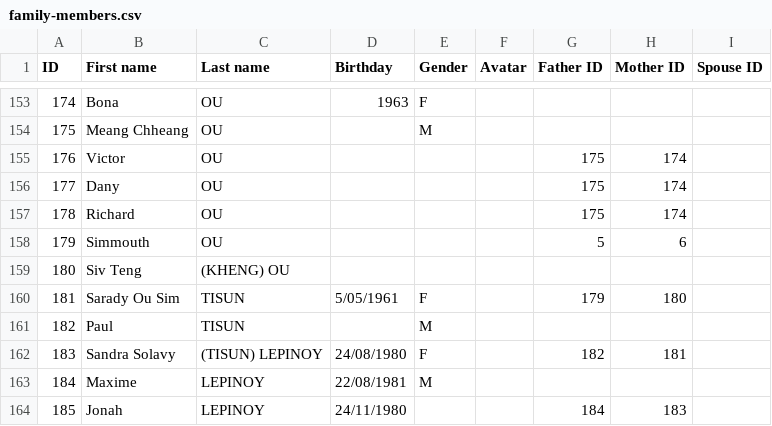
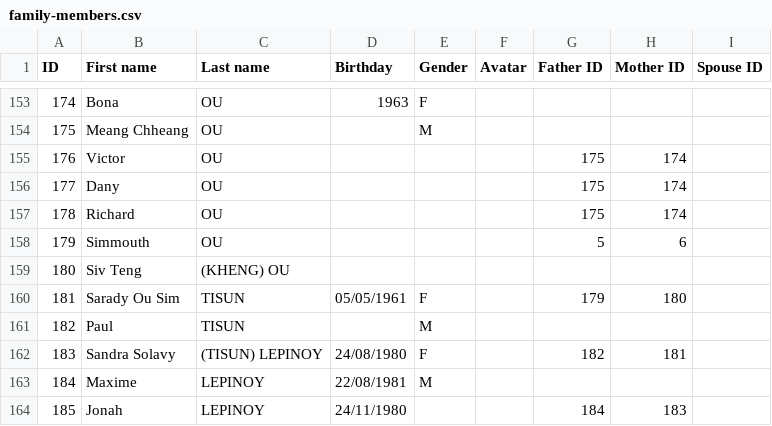
Before and after one commit to victerryso/ficus-v, a CSV file: src/assets/family-members.csv, drawn as a sheet; only a part is shown, gaps mark what is left out; the diff covers the shown part only.

```diff
--- a/src/assets/family-members.csv
+++ b/src/assets/family-members.csv
@@ -159,3 +159,3 @@ ID,First name,Last name,Birthday,Gender,Avatar,Father ID,Mother ID,Spouse ID
 180,Siv Teng,(KHENG) OU,,,,,,
-181,Sarady Ou Sim,TISUN,5/05/1961,F,,179,180,
+181,Sarady Ou Sim,TISUN,05/05/1961,F,,179,180,
 182,Paul ,TISUN,,M,,,,
```
Also changed, not shown: 19 edited cells elsewhere in this file.
